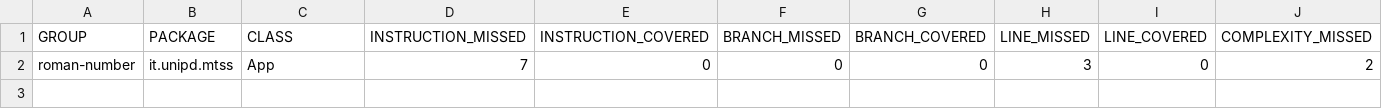
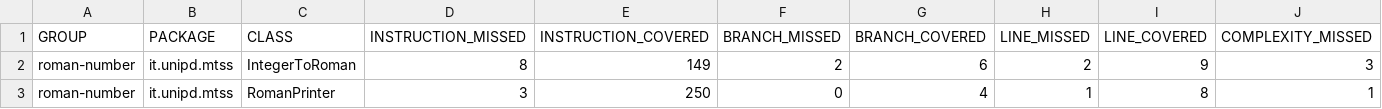
Before and after one commit to BorsanLeo/Prova, a CSV file: roman-number/target/site/jacoco/jacoco.csv, drawn as a sheet; only a part is shown; removed rows and columns are numbered as before the commit, all else as after; rows hold the shown columns only; the diff names each change by its address in the sheet, - before the commit and + after, or states it on an @@ line.

```diff
--- a/roman-number/target/site/jacoco/jacoco.csv
+++ b/roman-number/target/site/jacoco/jacoco.csv
-row 2: roman-number | it.unipd.mtss | App | 7 | 0 | 0 | 0 | 3 | 0 | 2
+row 2: roman-number | it.unipd.mtss | IntegerToRoman | 8 | 149 | 2 | 6 | 2 | 9 | 3
+row 3: roman-number | it.unipd.mtss | RomanPrinter | 3 | 250 | 0 | 4 | 1 | 8 | 1
```
Also changed, not shown: 40 other files.
